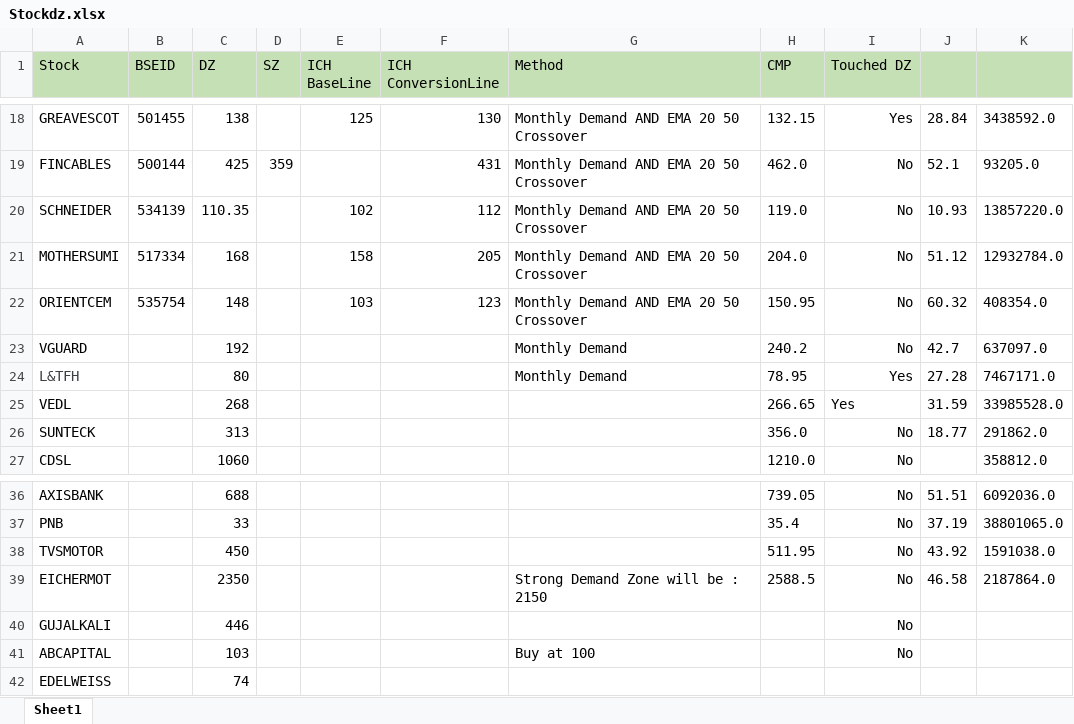
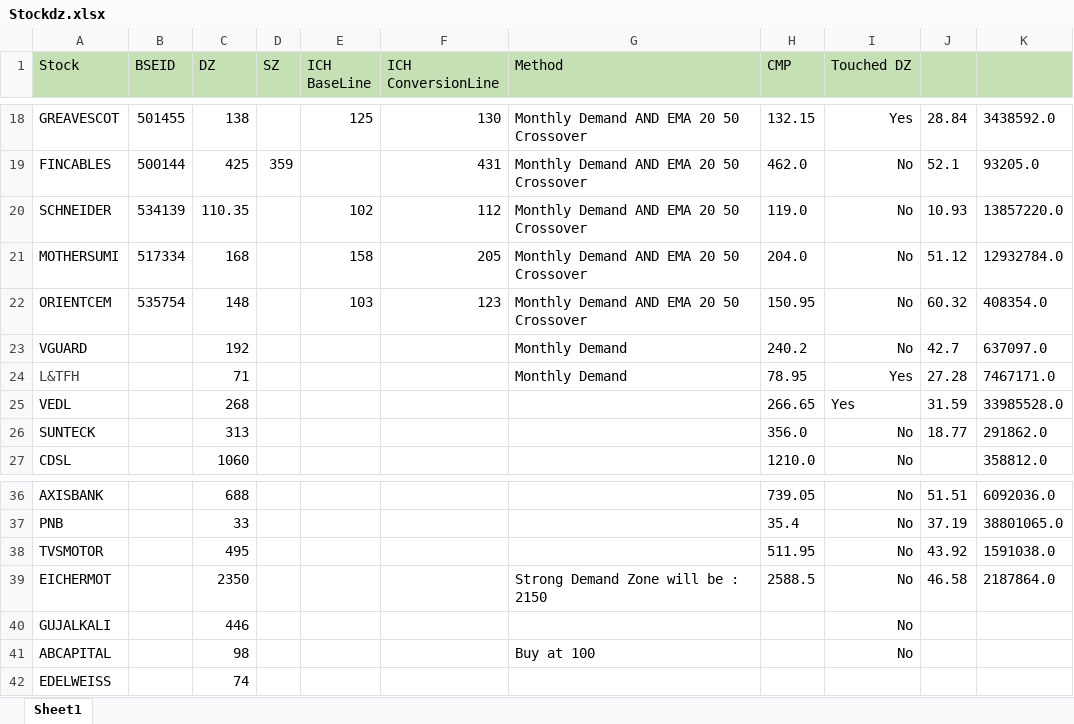
Before and after one commit to sharathtn17/TradingSetUp, an Excel workbook: Stockdz.xlsx, sheet Sheet1, drawn as a sheet; only a part is shown, gaps mark what is left out; values as stored, in another font and other column widths than the file's, no borders; the diff names each change by its address in the sheet, - before the commit and + after, or states it on an @@ line.

Commit message:
update xl

```diff
--- a/Stockdz.xlsx (sheet Sheet1)
+++ b/Stockdz.xlsx (sheet Sheet1)
-C24 (DZ): 80
+C24 (DZ): 71
-C38 (DZ): 450
+C38 (DZ): 495
-C41 (DZ): 103
+C41 (DZ): 98
```
